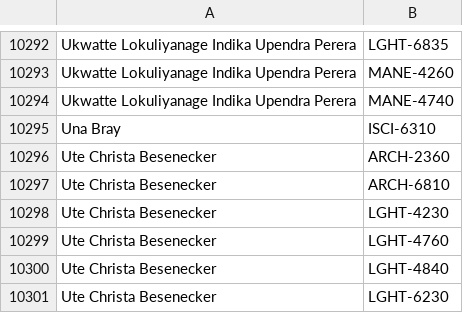
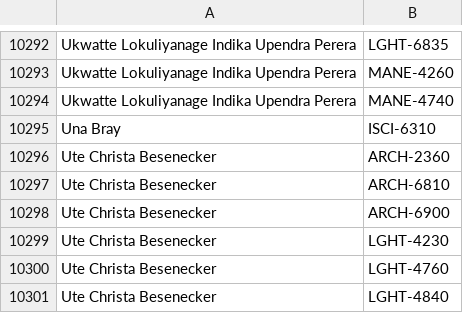
Before and after one commit to quatalog/data, a CSV file: courses.csv, drawn as a sheet; only a part is shown, gaps mark what is left out; the shorter side is filled out with more unchanged rows.

Commit message:
Fri Oct 16 16:36:45 UTC 2026

```diff
--- a/courses.csv
+++ b/courses.csv
@@ -10297,2 +10297,3 @@
 "Ute Christa Besenecker","ARCH-6810"
+"Ute Christa Besenecker","ARCH-6900"
 "Ute Christa Besenecker","LGHT-4230"
```
